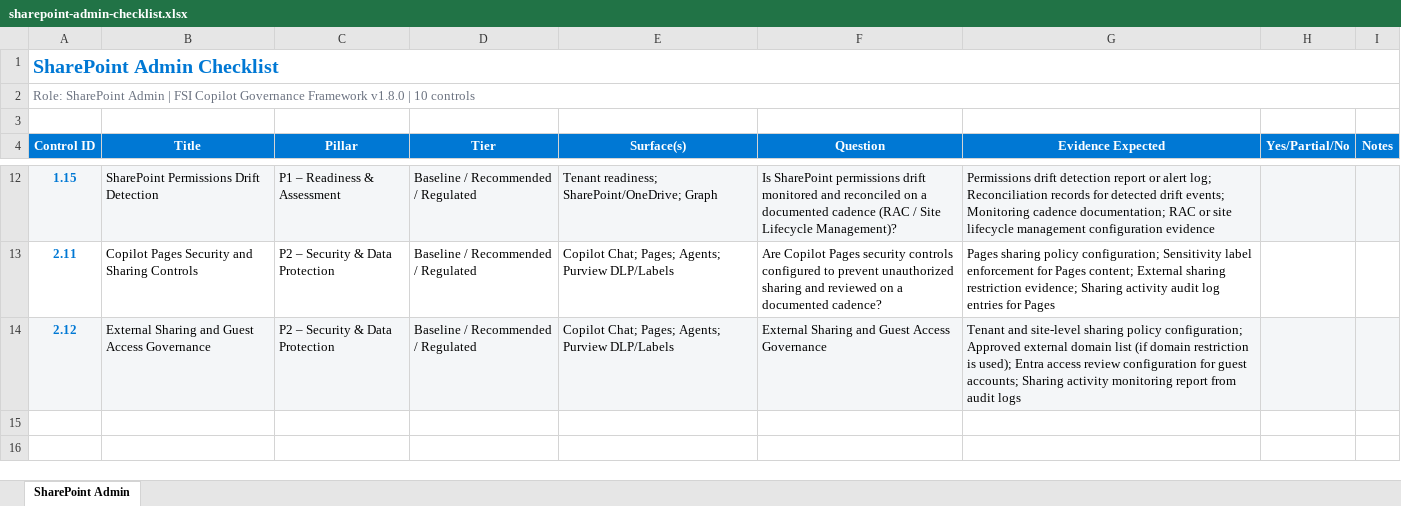
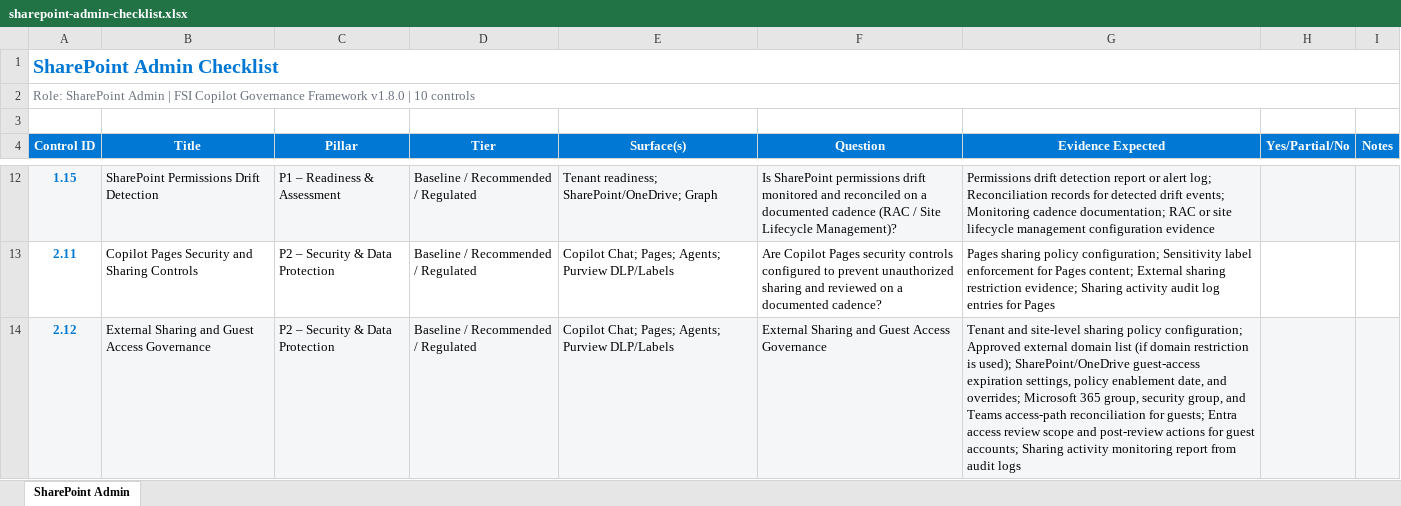
Before and after one commit to judeper/FSI-CopilotGov, an Excel workbook: assessment/templates/sharepoint-admin-checklist.xlsx, sheet SharePoint Admin, drawn as a sheet; only a part is shown, gaps mark what is left out; values as stored, in another font and other column widths than the file's, no borders; the diff names each change by its address in the sheet, - before the commit and + after, or states it on an @@ line.

```diff
--- a/assessment/templates/sharepoint-admin-checklist.xlsx (sheet SharePoint Admin)
+++ b/assessment/templates/sharepoint-admin-checklist.xlsx (sheet SharePoint Admin)
-G14 (Evidence Expected): …is used); Entra access review configuration for guest…
+G14 (Evidence Expected): …is used); SharePoint/OneDrive guest-access expiration settings, policy enablement date, and overrides; Microsoft 365 group, security group, and Teams access-path reconciliation for guests; Entra access review scope and post-review actions for guest…
```
Also changed, not shown: docs/assessment/templates/sharepoint-admin-checklist.xlsx, 9 other files.
